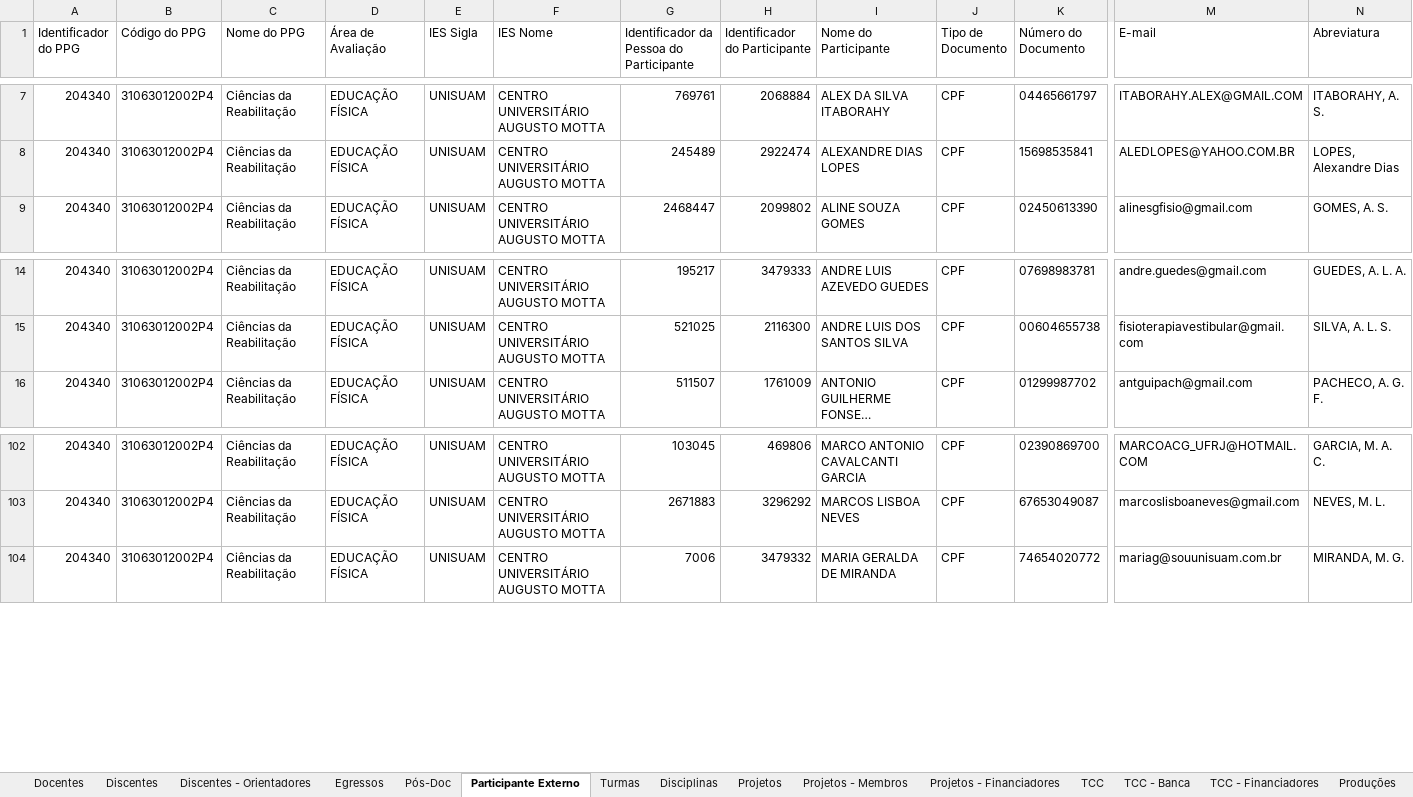
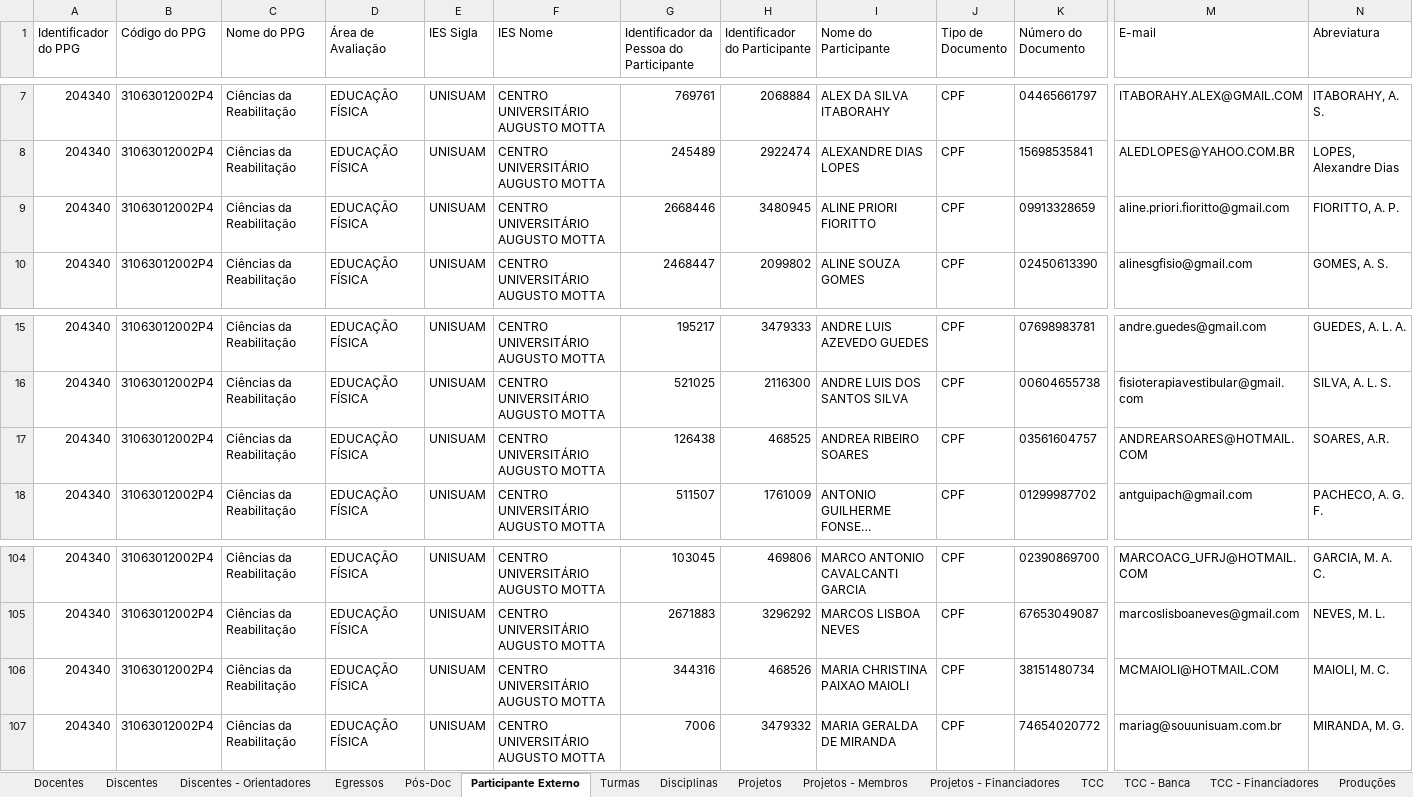
Before and after one commit to ppgcr-unisuam/observatoriocr, an Excel workbook: Sucupira/2021/conferencia_programa.xlsx, sheet Participante Externo, drawn as a sheet; only a part is shown, gaps mark what is left out; long unchanged cells end in …; values as stored, in another font and other column widths than the file's, no borders; rows hold the shown columns only; the diff names each change by its address in the sheet, - before the commit and + after, or states it on an @@ line.

```diff
--- a/Sucupira/2021/conferencia_programa.xlsx (sheet Participante Externo)
+++ b/Sucupira/2021/conferencia_programa.xlsx (sheet Participante Externo)
+row 9: 204340 | 31063012002P4 | Ciências da Reabilitação | EDUCAÇÃO FÍSICA | UNISUAM | CENTRO UNIVERSITÁRIO AUGUSTO MOTTA | 2668446 | 3480945 | ALINE PRIORI FIORITTO | CPF | 09913328659 | aline.priori.fioritto@gmail.com | FIORITTO, A. P.
+row 17: 204340 | 31063012002P4 | Ciências da Reabilitação | EDUCAÇÃO FÍSICA | UNISUAM | CENTRO UNIVERSITÁRIO AUGUSTO MOTTA | 126438 | 468525 | ANDREA RIBEIRO SOARES | CPF | 03561604757 | ANDREARSOARES@HOTMAIL.COM | SOARES, A.R.
+row 106: 204340 | 31063012002P4 | Ciências da Reabilitação | EDUCAÇÃO FÍSICA | UNISUAM | CENTRO UNIVERSITÁRIO AUGUSTO MOTTA | 344316 | 468526 | MARIA CHRISTINA PAIXAO MAIOLI | CPF | 38151480734 | MCMAIOLI@HOTMAIL.COM | MAIOLI, M. C.
```
Also changed, not shown: sheet Produções - Detalhes, sheet Produções - Autores, sheet Produções, sheet Linhas de Pesquisa - Produções, docs/Sucupira/2021/conferencia_programa.xlsx, 22 other files.
